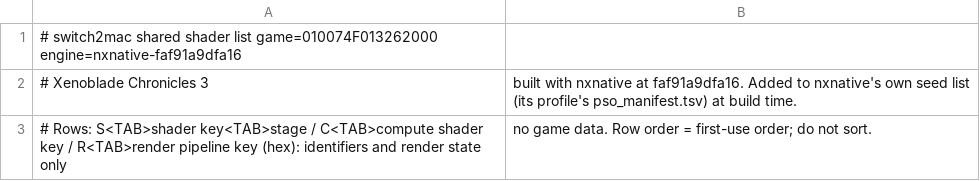
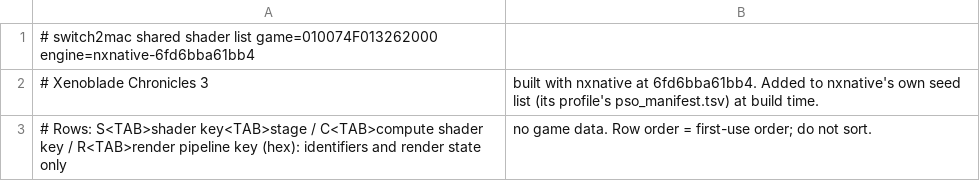
Before and after one commit to IT-Kwj/hermit, a TSV file: games/xenoblade-chronicles-3/shader_list.tsv, drawn as a sheet.

```diff
--- a/games/xenoblade-chronicles-3/shader_list.tsv
+++ b/games/xenoblade-chronicles-3/shader_list.tsv
@@ -1,3 +1,3 @@
-# switch2mac shared shader list	game=010074F013262000	engine=nxnative-faf91a9dfa16
-# Xenoblade Chronicles 3, built with nxnative at faf91a9dfa16. Added to nxnative's own seed list (its profile's pso_manifest.tsv) at build time.
+# switch2mac shared shader list	game=010074F013262000	engine=nxnative-6fd6bba61bb4
+# Xenoblade Chronicles 3, built with nxnative at 6fd6bba61bb4. Added to nxnative's own seed list (its profile's pso_manifest.tsv) at build time.
 # Rows: S<TAB>shader key<TAB>stage / C<TAB>compute shader key / R<TAB>render pipeline key (hex): identifiers and render state only, no game data. Row order = first-use order; do not sort.
```
Also changed, not shown: 2 other files.
